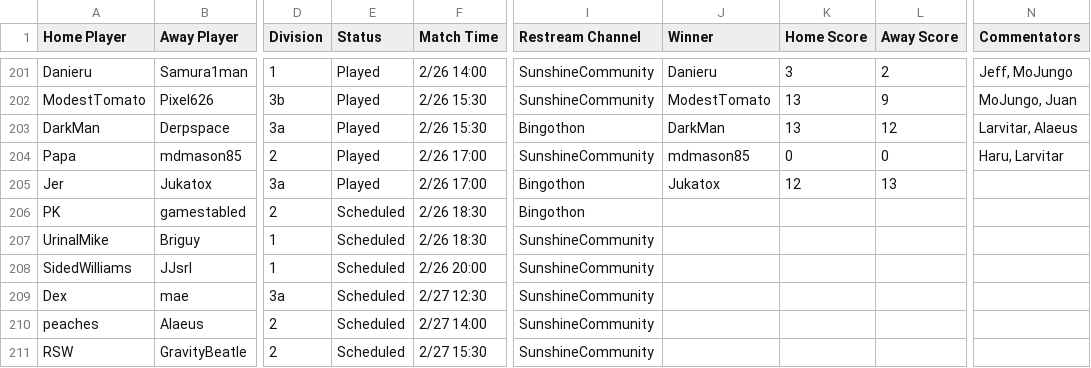
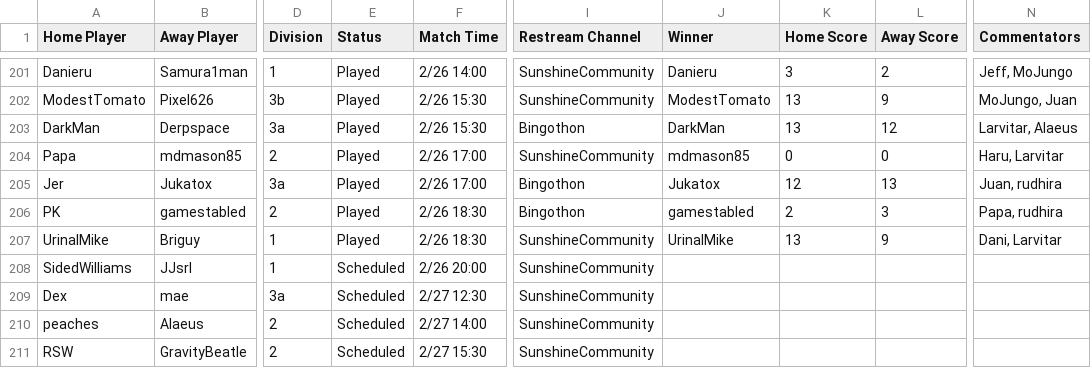
Before and after one commit to Lego6245/sms.bingo, a CSV file: schedule.csv, drawn as a sheet; only a part is shown, gaps mark what is left out; the diff names each change by its address in the sheet, - before the commit and + after, or states it on an @@ line.

Commit message:
Updating Schedule

```diff
--- a/schedule.csv
+++ b/schedule.csv
-N205 (Commentators): (empty)
+N205 (Commentators): Juan, rudhira
-E206:E207 (Status): Scheduled
+E206:E207 (Status): Played
-J206 (Winner): (empty)
+J206 (Winner): gamestabled
-K206 (Home Score): (empty)
+K206 (Home Score): 2
-L206 (Away Score): (empty)
+L206 (Away Score): 3
-N206 (Commentators): (empty)
+N206 (Commentators): Papa, rudhira
-J207 (Winner): (empty)
+J207 (Winner): UrinalMike
-K207 (Home Score): (empty)
+K207 (Home Score): 13
-L207 (Away Score): (empty)
+L207 (Away Score): 9
-N207 (Commentators): (empty)
+N207 (Commentators): Dani, Larvitar
```
